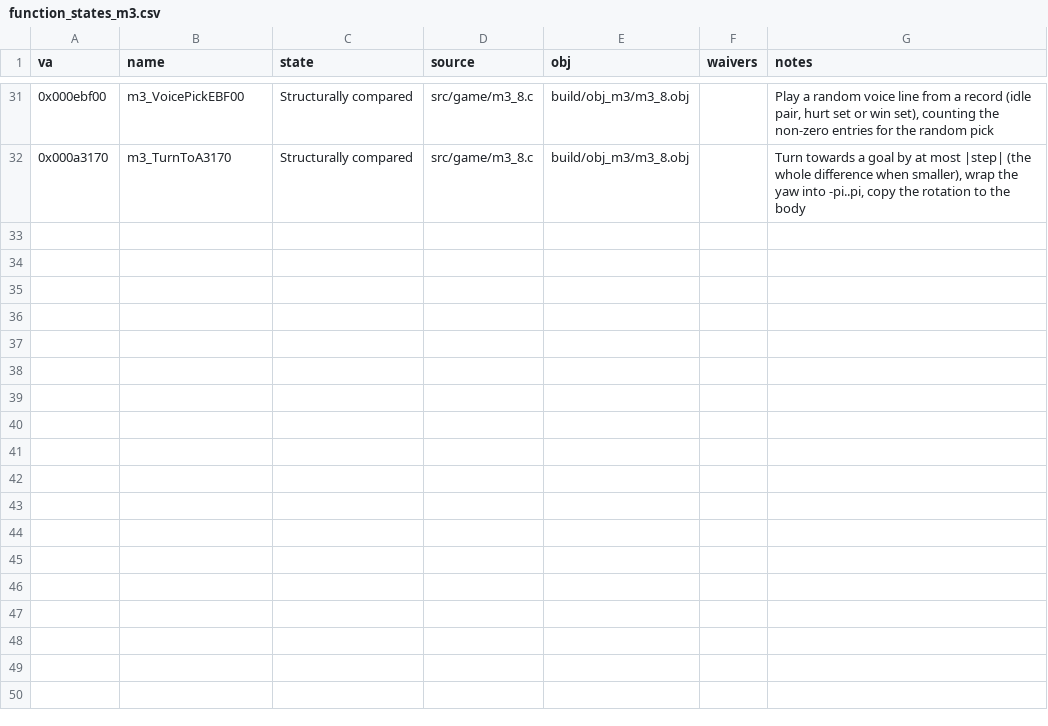
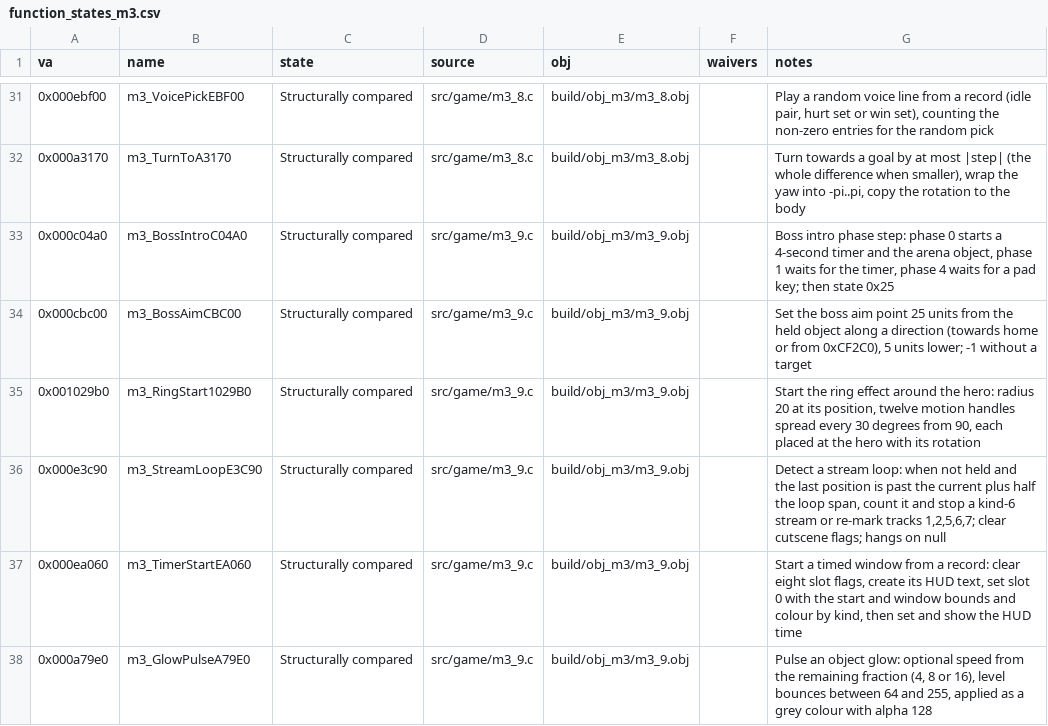
Before and after one commit to Pallypots/Project-Soul-Robber, a CSV file: config/function_states_m3.csv, drawn as a sheet; only a part is shown, gaps mark what is left out; the diff names each change by its address in the sheet, - before the commit and + after, or states it on an @@ line.

```diff
--- a/config/function_states_m3.csv
+++ b/config/function_states_m3.csv
+row 33: 0x000c04a0 | m3_BossIntroC04A0 | Structurally compared | src/game/m3_9.c | build/obj_m3/m3_9.obj |  | Boss intro phase step: phase 0 starts a 4-second timer and the arena object, phase 1 waits for the timer, phase 4 waits for a pad key; then state 0x25
+row 34: 0x000cbc00 | m3_BossAimCBC00 | Structurally compared | src/game/m3_9.c | build/obj_m3/m3_9.obj |  | Set the boss aim point 25 units from the held object along a direction (towards home or from 0xCF2C0), 5 units lower; -1 without a target
+row 35: 0x001029b0 | m3_RingStart1029B0 | Structurally compared | src/game/m3_9.c | build/obj_m3/m3_9.obj |  | Start the ring effect around the hero: radius 20 at its position, twelve motion handles spread every 30 degrees from 90, each placed at the hero with its rotation
+row 36: 0x000e3c90 | m3_StreamLoopE3C90 | Structurally compared | src/game/m3_9.c | build/obj_m3/m3_9.obj |  | Detect a stream loop: when not held and the last position is past the current plus half the loop span, count it and stop a kind-6 stream or re-mark tracks 1,2,5,6,7; clear cutscene flags; hangs on null
+row 37: 0x000ea060 | m3_TimerStartEA060 | Structurally compared | src/game/m3_9.c | build/obj_m3/m3_9.obj |  | Start a timed window from a record: clear eight slot flags, create its HUD text, set slot 0 with the start and window bounds and colour by kind, then set and show the HUD time
+row 38: 0x000a79e0 | m3_GlowPulseA79E0 | Structurally compared | src/game/m3_9.c | build/obj_m3/m3_9.obj |  | Pulse an object glow: optional speed from the remaining fraction (4, 8 or 16), level bounces between 64 and 255, applied as a grey colour with alpha 128
```
Also changed, not shown: config/symbols_m3.csv, 6 other files.
